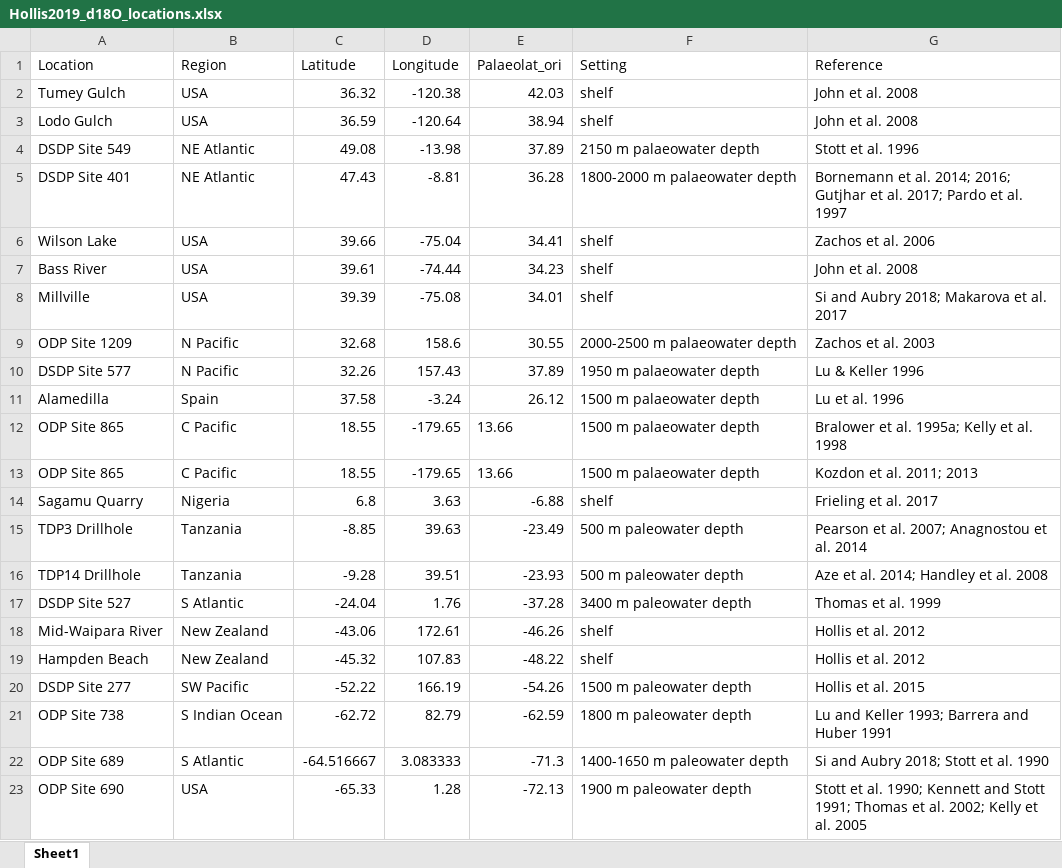
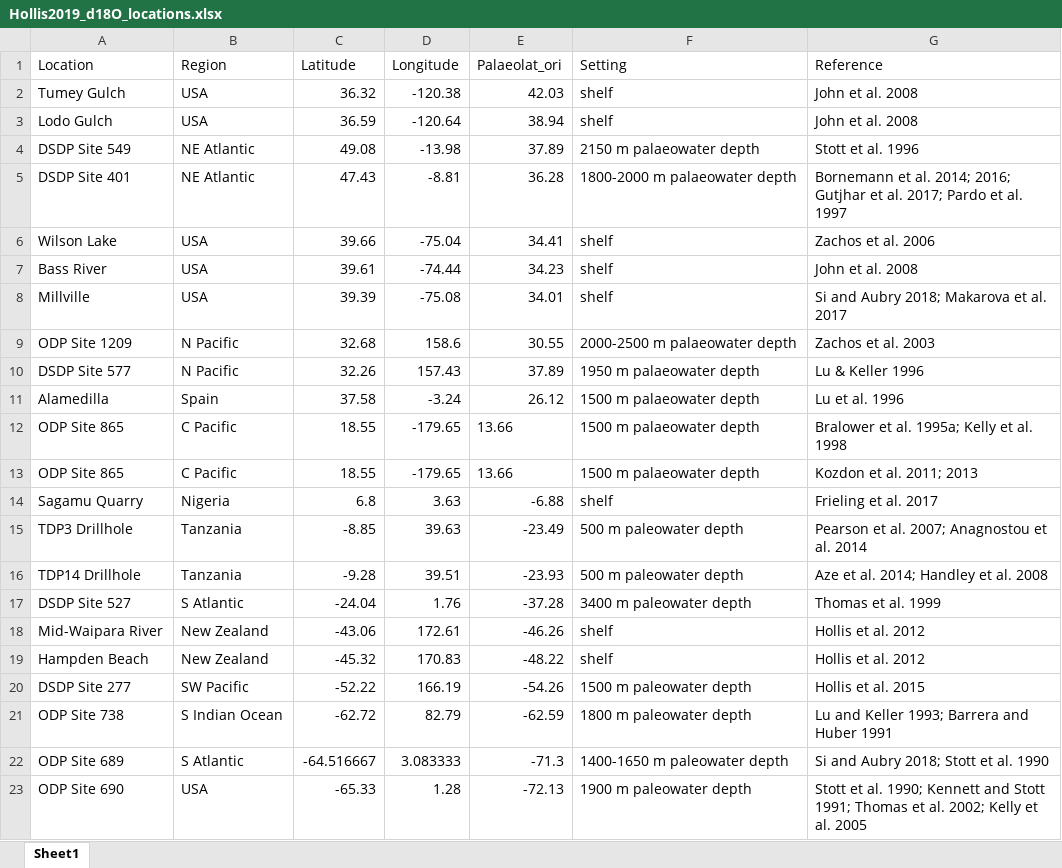
Before and after one commit to KEichenseer/PalaeoClimateGradient, an Excel workbook: data/raw/Eocene/Hollis2019SI/Hollis2019_d18O_locations.xlsx, sheet Sheet1, drawn as a sheet; values as stored, in another font and other column widths than the file's, no borders; the diff names each change by its address in the sheet, - before the commit and + after, or states it on an @@ line.

Commit message:
Processing Hollis data, 3-layer-model with SD on observations

```diff
--- a/data/raw/Eocene/Hollis2019SI/Hollis2019_d18O_locations.xlsx (sheet Sheet1)
+++ b/data/raw/Eocene/Hollis2019SI/Hollis2019_d18O_locations.xlsx (sheet Sheet1)
-D19 (Longitude): 107.83
+D19 (Longitude): 170.83
```
Also changed, not shown: 10 other files.
